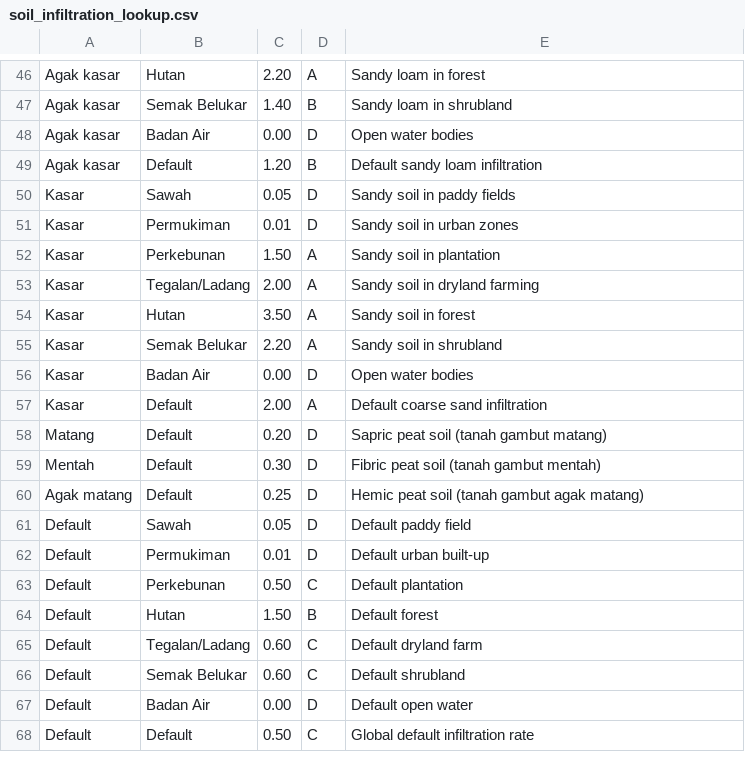
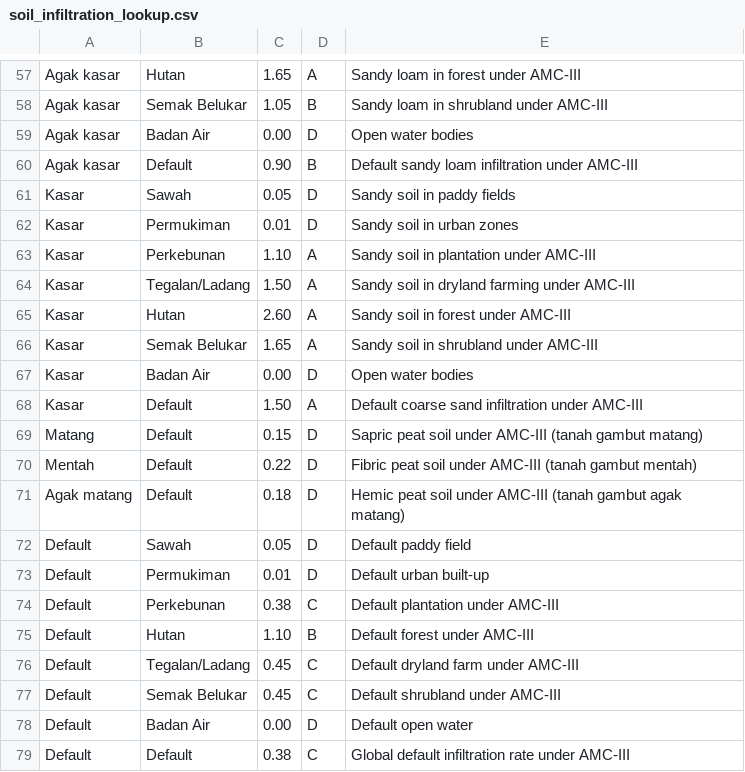
Before and after one commit to abednb/sumbar_flood_hazard, a CSV file: lookup_tables/soil_infiltration_lookup.csv, drawn as a sheet; only a part is shown, gaps mark what is left out; addresses are those after the commit; the diff covers the shown part only; the diff names each change by its address in the sheet, - before the commit and + after, or states it on an @@ line.

```diff
--- a/lookup_tables/soil_infiltration_lookup.csv
+++ b/lookup_tables/soil_infiltration_lookup.csv
-C57: 2.20
+C57: 1.65
-E57: Sandy loam in forest
+E57: Sandy loam in forest under AMC-III
-C58: 1.40
+C58: 1.05
-E58: Sandy loam in shrubland
+E58: Sandy loam in shrubland under AMC-III
-C60: 1.20
+C60: 0.90
-E60: Default sandy loam infiltration
+E60: Default sandy loam infiltration under AMC-III
-C63: 1.50
+C63: 1.10
-E63: Sandy soil in plantation
+E63: Sandy soil in plantation under AMC-III
-C64: 2.00
+C64: 1.50
-E64: Sandy soil in dryland farming
+E64: Sandy soil in dryland farming under AMC-III
-C65: 3.50
+C65: 2.60
-E65: Sandy soil in forest
+E65: Sandy soil in forest under AMC-III
-C66: 2.20
+C66: 1.65
-E66: Sandy soil in shrubland
+E66: Sandy soil in shrubland under AMC-III
-C68: 2.00
+C68: 1.50
-E68: Default coarse sand infiltration
+E68: Default coarse sand infiltration under AMC-III
-C69: 0.20
+C69: 0.15
-E69: Sapric peat soil (tanah gambut matang)
+E69: Sapric peat soil under AMC-III (tanah gambut matang)
-C70: 0.30
+C70: 0.22
-E70: Fibric peat soil (tanah gambut mentah)
+E70: Fibric peat soil under AMC-III (tanah gambut mentah)
-C71: 0.25
+C71: 0.18
-E71: …peat soil (tanah gambut…
+E71: …peat soil under AMC-III (tanah gambut…
-C74: 0.50
+C74: 0.38
-E74: Default plantation
+E74: Default plantation under AMC-III
-C75: 1.50
+C75: 1.10
-E75: Default forest
+E75: Default forest under AMC-III
-C76:C77: 0.60
+C76:C77: 0.45
-E76: Default dryland farm
+E76: Default dryland farm under AMC-III
-E77: Default shrubland
+E77: Default shrubland under AMC-III
-C79: 0.50
+C79: 0.38
-E79: Global default infiltration rate
+E79: Global default infiltration rate under AMC-III
```
Also changed, not shown: 11 added rows and 43 edited cells elsewhere in this file, lookup_tables/manning_lookup.csv, 11 other files.
